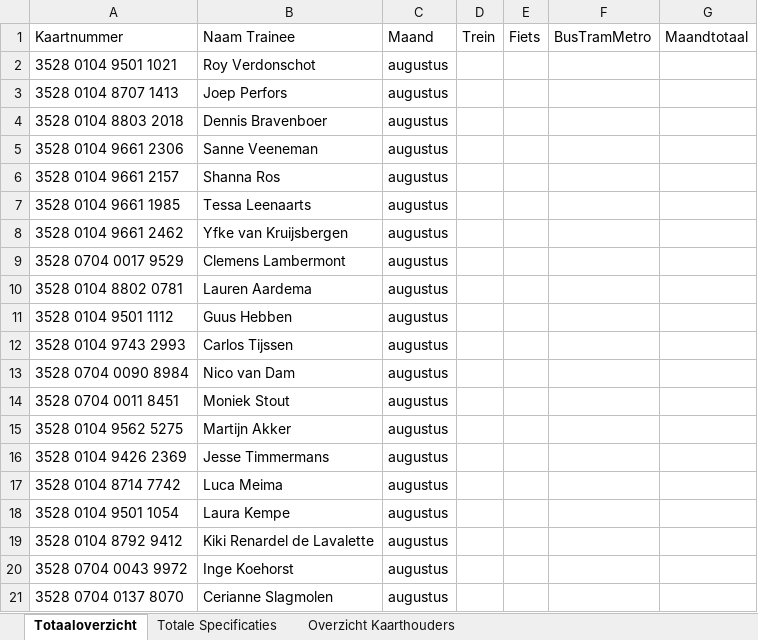
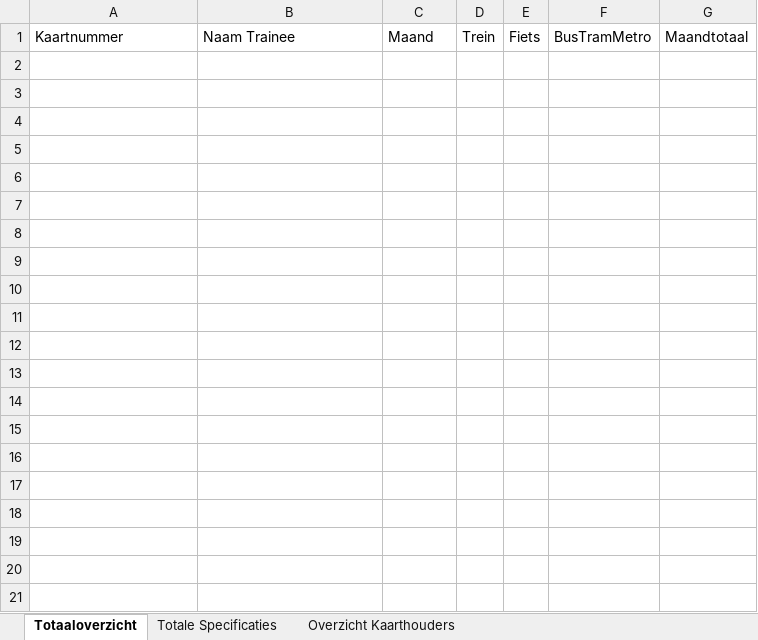
Before and after one commit to guillermodis/NS_BusinessCards_Akkodis, an Excel workbook: Data/Output/dataNS.xlsx, sheet Totaaloverzicht, drawn as a sheet; only a part is shown; values as stored, in another font and other column widths than the file's, no borders; the diff covers the shown part only; the diff names each change by its address in the sheet, - before the commit and + after, or states it on an @@ line.

```diff
--- a/Data/Output/dataNS.xlsx (sheet Totaaloverzicht)
+++ b/Data/Output/dataNS.xlsx (sheet Totaaloverzicht)
-row 2: 3528 0104 9501 1021 | Roy Verdonschot | augustus
-row 3: 3528 0104 8707 1413 | Joep Perfors | augustus
-row 4: 3528 0104 8803 2018 | Dennis Bravenboer | augustus
-row 5: 3528 0104 9661 2306 | Sanne Veeneman | augustus
-row 6: 3528 0104 9661 2157 | Shanna Ros | augustus
-row 7: 3528 0104 9661 1985 | Tessa Leenaarts | augustus
-row 8: 3528 0104 9661 2462 | Yfke van Kruijsbergen | augustus
-row 9: 3528 0704 0017 9529 | Clemens Lambermont | augustus
-row 10: 3528 0104 8802 0781 | Lauren Aardema | augustus
-row 11: 3528 0104 9501 1112 | Guus Hebben | augustus
-row 12: 3528 0104 9743 2993 | Carlos Tijssen | augustus
-row 13: 3528 0704 0090 8984 | Nico van Dam | augustus
-row 14: 3528 0704 0011 8451 | Moniek Stout | augustus
-row 15: 3528 0104 9562 5275 | Martijn Akker | augustus
-row 16: 3528 0104 9426 2369 | Jesse Timmermans | augustus
-row 17: 3528 0104 8714 7742 | Luca Meima | augustus
-row 18: 3528 0104 9501 1054 | Laura Kempe | augustus
-row 19: 3528 0104 8792 9412 | Kiki Renardel de Lavalette | augustus
-row 20: 3528 0704 0043 9972 | Inge Koehorst | augustus
-row 21: 3528 0704 0137 8070 | Cerianne Slagmolen | augustus
```
Also changed, not shown: 340 removed rows elsewhere in this sheet, sheet Totale Specificaties, sheet Overzicht Kaarthouders, Data/Config.xlsx, Data/Originals/dataNS.xlsx, 8 other files.
